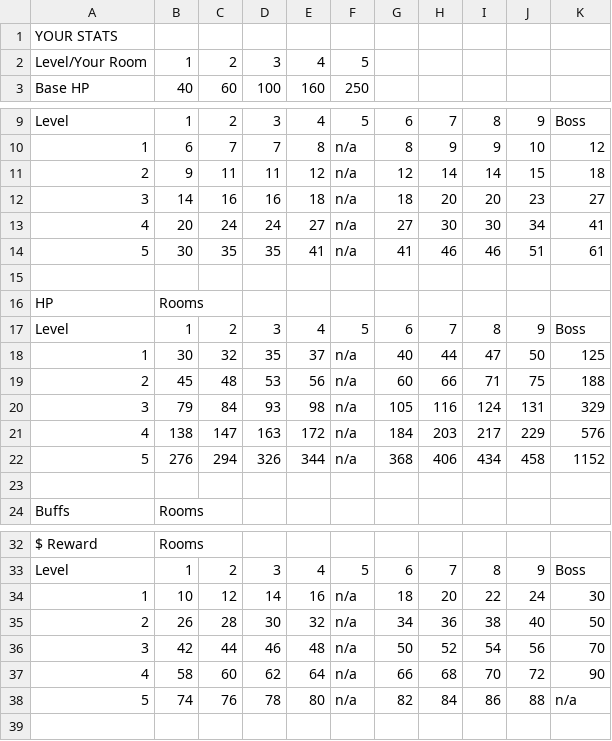
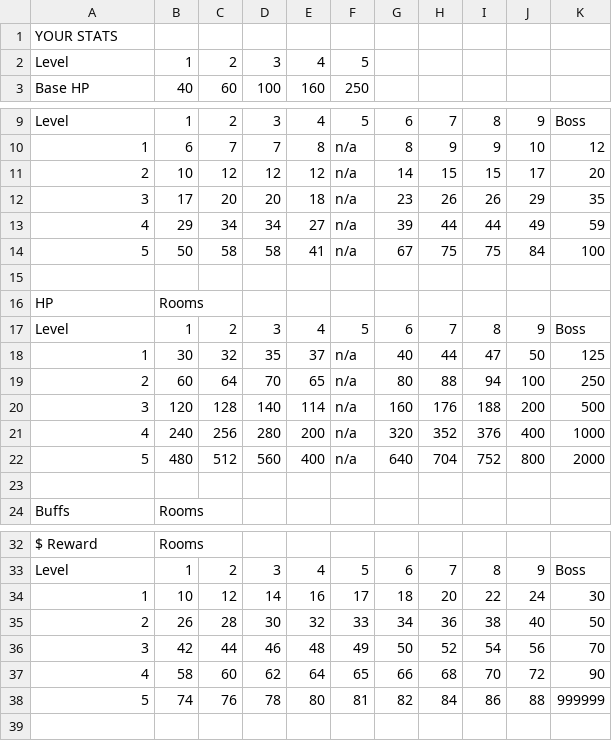
Before and after one commit to rcdploo/mathknight, a CSV file: src/battle/Monsters.csv, drawn as a sheet; only a part is shown, gaps mark what is left out.

```diff
--- a/src/battle/Monsters.csv
+++ b/src/battle/Monsters.csv
@@ -1,3 +1,3 @@
 YOUR STATS,,,,,,,,,,
-Level/Your Room,1,2,3,4,5,,,,,
+Level,1,2,3,4,5,,,,,
 Base HP,40,60,100,160,250,,,,,
@@ -10,6 +10,6 @@ Level,1,2,3,4,5,6,7,8,9,Boss
 1,6,7,7,8,n/a,8,9,9,10,12
-2,9,11,11,12,n/a,12,14,14,15,18
-3,14,16,16,18,n/a,18,20,20,23,27
-4,20,24,24,27,n/a,27,30,30,34,41
-5,30,35,35,41,n/a,41,46,46,51,61
+2,10,12,12,12,n/a,14,15,15,17,20
+3,17,20,20,18,n/a,23,26,26,29,35
+4,29,34,34,27,n/a,39,44,44,49,59
+5,50,58,58,41,n/a,67,75,75,84,100
 ,,,,,,,,,,
@@ -18,6 +18,6 @@ Level,1,2,3,4,5,6,7,8,9,Boss
 1,30,32,35,37,n/a,40,44,47,50,125
-2,45,48,53,56,n/a,60,66,71,75,188
-3,79,84,93,98,n/a,105,116,124,131,329
-4,138,147,163,172,n/a,184,203,217,229,576
-5,276,294,326,344,n/a,368,406,434,458,1152
+2,60,64,70,65,n/a,80,88,94,100,250
+3,120,128,140,114,n/a,160,176,188,200,500
+4,240,256,280,200,n/a,320,352,376,400,1000
+5,480,512,560,400,n/a,640,704,752,800,2000
 ,,,,,,,,,,
@@ -33,7 +33,7 @@ $ Reward,Rooms,,,,,,,,,
 Level,1,2,3,4,5,6,7,8,9,Boss
-1,10,12,14,16,n/a,18,20,22,24,30
-2,26,28,30,32,n/a,34,36,38,40,50
-3,42,44,46,48,n/a,50,52,54,56,70
-4,58,60,62,64,n/a,66,68,70,72,90
-5,74,76,78,80,n/a,82,84,86,88,n/a
+1,10,12,14,16,17,18,20,22,24,30
+2,26,28,30,32,33,34,36,38,40,50
+3,42,44,46,48,49,50,52,54,56,70
+4,58,60,62,64,65,66,68,70,72,90
+5,74,76,78,80,81,82,84,86,88,999999
 ,,,,,,,,,,
```
Also changed, not shown: 5 other files.
